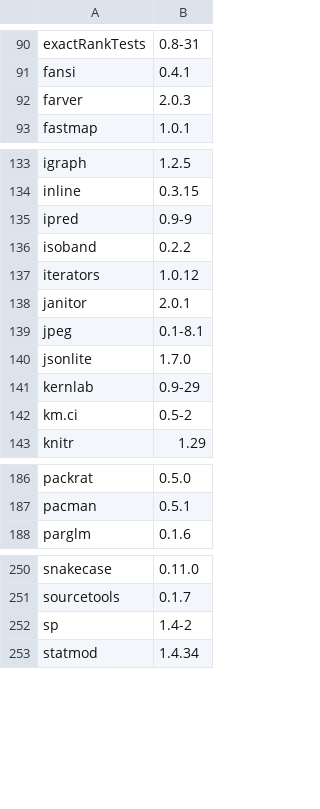
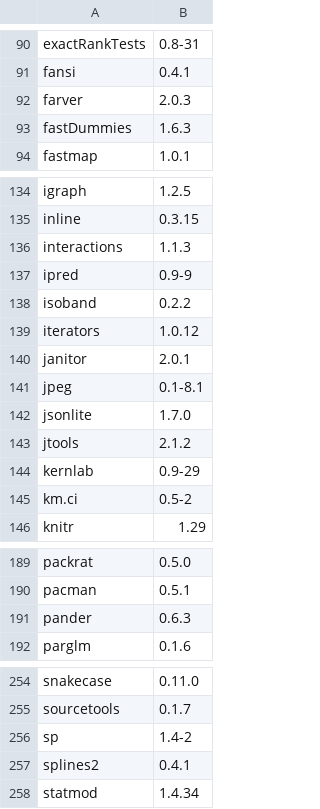
Before and after one commit to opensafely-core/r-docker, a CSV file: packages.csv, drawn as a sheet; only a part is shown, gaps mark what is left out.

Commit message:
Added following packages:
 - fastDummies (closes #27)
 - spline2 (closes #26)
 - interactions (closes #25)

```diff
--- a/packages.csv
+++ b/packages.csv
@@ -92,2 +92,3 @@
 "farver","2.0.3"
+"fastDummies","1.6.3"
 "fastmap","1.0.1"
@@ -134,2 +135,3 @@
 "inline","0.3.15"
+"interactions","1.1.3"
 "ipred","0.9-9"
@@ -140,2 +142,3 @@
 "jsonlite","1.7.0"
+"jtools","2.1.2"
 "kernlab","0.9-29"
@@ -187,2 +190,3 @@
 "pacman","0.5.1"
+"pander","0.6.3"
 "parglm","0.1.6"
@@ -252,2 +256,3 @@
 "sp","1.4-2"
+"splines2","0.4.1"
 "statmod","1.4.34"
```
Also changed, not shown: 1 other file.
